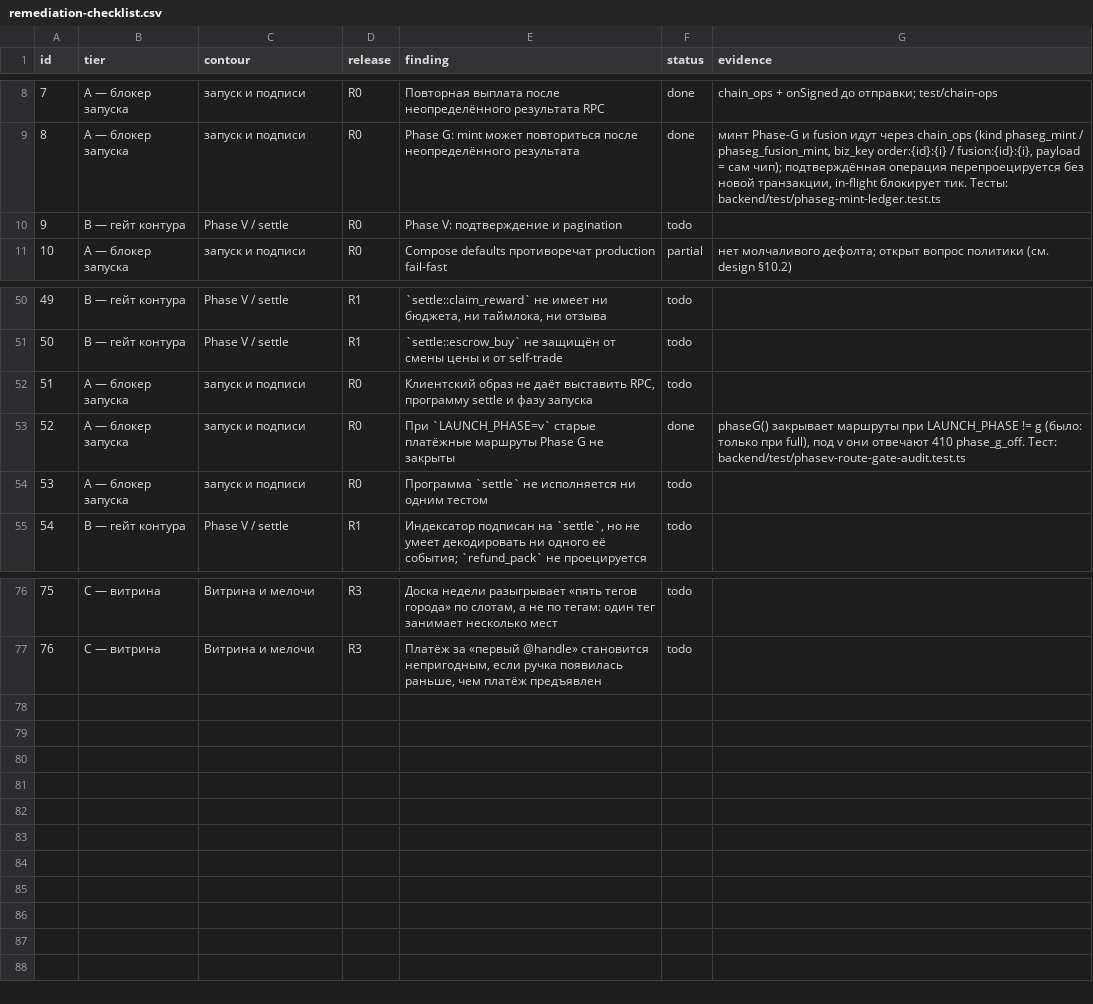
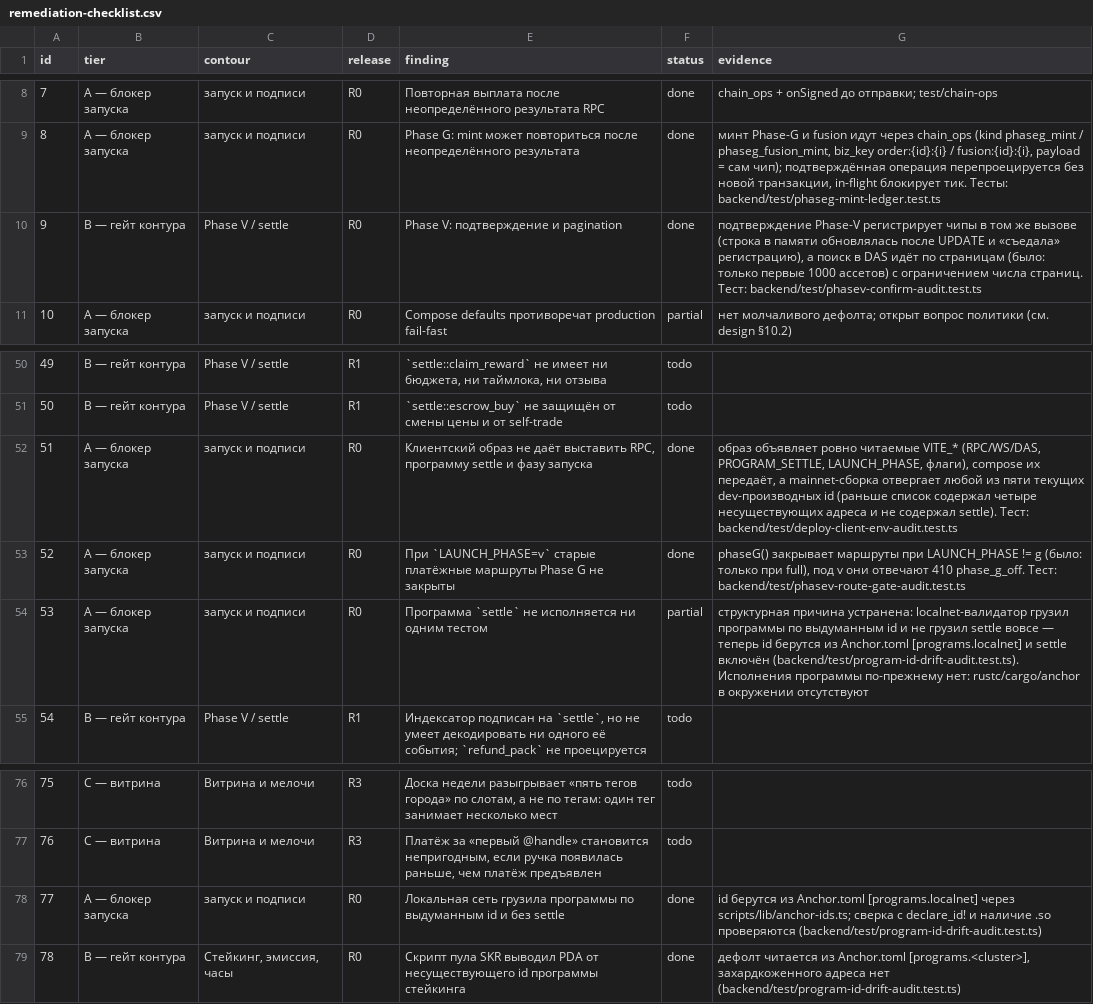
Before and after one commit to Leo88q/guttercaps, a CSV file: reports/remediation-checklist.csv, drawn as a sheet; only a part is shown, gaps mark what is left out.

Commit message:
R0: подтверждение Phase-V, гейт id сборки и единый источник id программ (пп. 9, 51, 53, 77, 78)
* phasev: первое подтверждение регистрирует чипы (строка в памяти обновляется
  после UPDATE settle_sig) и ищет ассеты по страницам DAS, а не только в первых
  1000; DAS инжектируется для тестов.
* Dockerfile.client: mainnet-сборка отвергает любой из пяти текущих
  dev-производных id из Anchor.toml (раньше список содержал четыре
  несуществующих адреса и не содержал settle — гейт не мог сработать).
* scripts/lib/anchor-ids.ts: единый парсер [programs.<cluster>] с якорем на
  заголовок секции; run-validator грузит все пять программ (включая settle) по
  настоящим id и падает без .so; skr-pool больше не выводит PDA от
  несуществующей программы стейкинга.
* регрессии: phasev-confirm-audit (4), program-id-drift-audit (6),
  deploy-client-env-audit (+1 кейс).

Co-authored-by: arena-agent <297053741+arena-agent@users.noreply.github.com>

```diff
--- a/reports/remediation-checklist.csv
+++ b/reports/remediation-checklist.csv
@@ -9,3 +9,3 @@ id;tier;contour;release;finding;status;evidence
 8;A — блокер запуска;запуск и подписи;R0;Phase G: mint может повториться после неопределённого результата;done;"минт Phase-G и fusion идут через chain_ops (kind phaseg_mint / phaseg_fusion_mint, biz_key order:{id}:{i} / fusion:{id}:{i}, payload = сам чип); подтверждённая операция перепроецируется без новой транзакции, in-flight блокирует тик. Тесты: backend/test/phaseg-mint-ledger.test.ts"
-9;B — гейт контура;Phase V / settle;R0;Phase V: подтверждение и pagination;todo;
+9;B — гейт контура;Phase V / settle;R0;Phase V: подтверждение и pagination;done;подтверждение Phase-V регистрирует чипы в том же вызове (строка в памяти обновлялась после UPDATE и «съедала» регистрацию), а поиск в DAS идёт по страницам (было: только первые 1000 ассетов) с ограничением числа страниц. Тест: backend/test/phasev-confirm-audit.test.ts
 10;A — блокер запуска;запуск и подписи;R0;Compose defaults противоречат production fail-fast;partial;"нет молчаливого дефолта; открыт вопрос политики (см. design §10.2)"
@@ -51,5 +51,5 @@ id;tier;contour;release;finding;status;evidence
 50;B — гейт контура;Phase V / settle;R1;`settle::escrow_buy` не защищён от смены цены и от self-trade;todo;
-51;A — блокер запуска;запуск и подписи;R0;Клиентский образ не даёт выставить RPC, программу settle и фазу запуска;todo;
+51;A — блокер запуска;запуск и подписи;R0;Клиентский образ не даёт выставить RPC, программу settle и фазу запуска;done;образ объявляет ровно читаемые VITE_* (RPC/WS/DAS, PROGRAM_SETTLE, LAUNCH_PHASE, флаги), compose их передаёт, а mainnet-сборка отвергает любой из пяти текущих dev-производных id (раньше список содержал четыре несуществующих адреса и не содержал settle). Тест: backend/test/deploy-client-env-audit.test.ts
 52;A — блокер запуска;запуск и подписи;R0;При `LAUNCH_PHASE=v` старые платёжные маршруты Phase G не закрыты;done;phaseG() закрывает маршруты при LAUNCH_PHASE != g (было: только при full), под v они отвечают 410 phase_g_off. Тест: backend/test/phasev-route-gate-audit.test.ts
-53;A — блокер запуска;запуск и подписи;R0;Программа `settle` не исполняется ни одним тестом;todo;
+53;A — блокер запуска;запуск и подписи;R0;Программа `settle` не исполняется ни одним тестом;partial;структурная причина устранена: localnet-валидатор грузил программы по выдуманным id и не грузил settle вовсе — теперь id берутся из Anchor.toml [programs.localnet] и settle включён (backend/test/program-id-drift-audit.test.ts). Исполнения программы по-прежнему нет: rustc/cargo/anchor в окружении отсутствуют
 54;B — гейт контура;Phase V / settle;R1;"Индексатор подписан на `settle`, но не умеет декодировать ни одного её события; `refund_pack` не проецируется ";todo;
@@ -77 +77,3 @@ id;tier;contour;release;finding;status;evidence
 76;C — витрина;Витрина и мелочи;R3;Платёж за «первый @handle» становится непригодным, если ручка появилась раньше, чем платёж предъявлен;todo;
+77;A — блокер запуска;запуск и подписи;R0;Локальная сеть грузила программы по выдуманным id и без settle;done;"id берутся из Anchor.toml [programs.localnet] через scripts/lib/anchor-ids.ts; сверка с declare_id! и наличие .so проверяются (backend/test/program-id-drift-audit.test.ts)"
+78;B — гейт контура;Стейкинг, эмиссия, часы;R0;Скрипт пула SKR выводил PDA от несуществующего id программы стейкинга;done;дефолт читается из Anchor.toml [programs.<cluster>], захардкоженного адреса нет (backend/test/program-id-drift-audit.test.ts)
```
Also changed, not shown: 10 other files.
